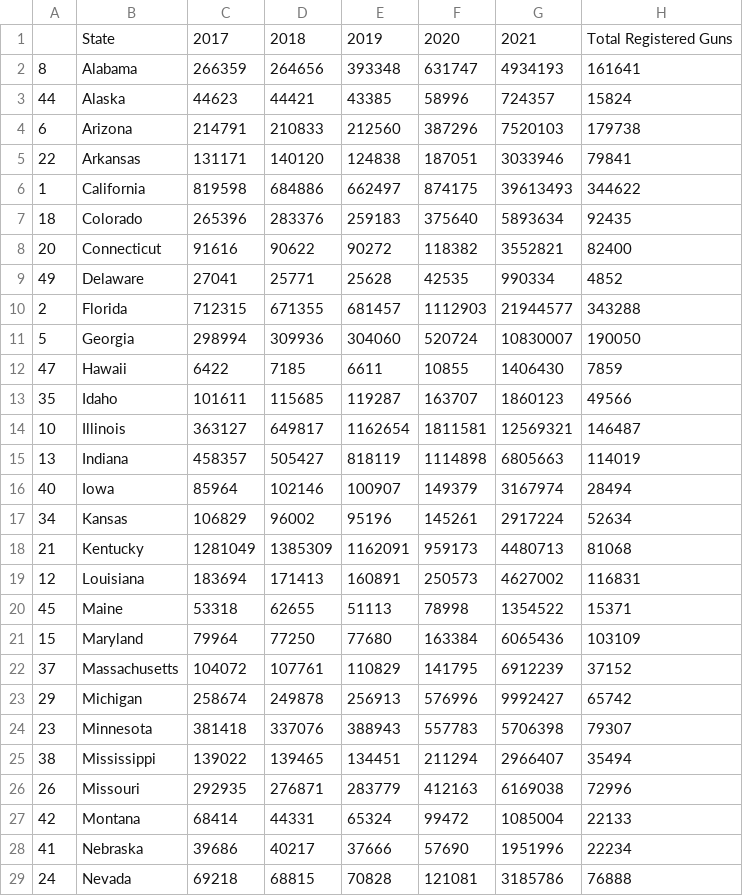
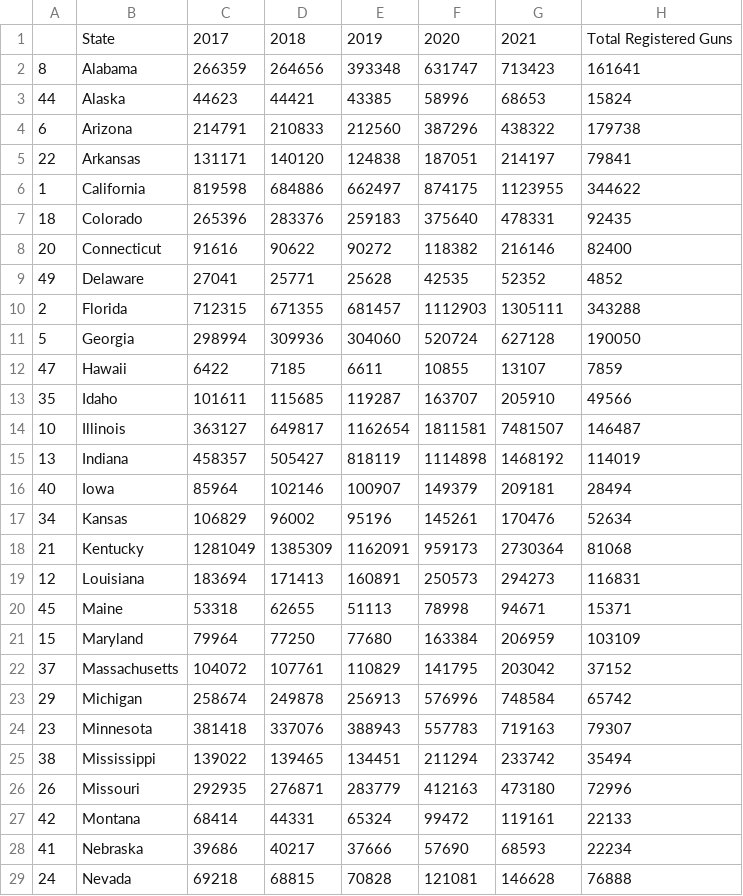
Before and after one commit to JoyceHsieh/Gun_sale-violence_US_Analysis_project, a CSV file: Resources/Gun_sale_By_State.csv, drawn as a sheet; only a part is shown; the diff covers the shown part only.

```diff
--- a/Resources/Gun_sale_By_State.csv
+++ b/Resources/Gun_sale_By_State.csv
@@ -1,29 +1,29 @@
 ,State,2017,2018,2019,2020,2021,Total Registered Guns,
-8,Alabama,266359,264656,393348,631747,4934193,161641,
-44,Alaska,44623,44421,43385,58996,724357,15824,
-6,Arizona,214791,210833,212560,387296,7520103,179738,
-22,Arkansas,131171,140120,124838,187051,3033946,79841,
-1,California,819598,684886,662497,874175,39613493,344622,
-18,Colorado,265396,283376,259183,375640,5893634,92435,
-20,Connecticut,91616,90622,90272,118382,3552821,82400,
-49,Delaware,27041,25771,25628,42535,990334,4852,
-2,Florida,712315,671355,681457,1112903,21944577,343288,
-5,Georgia,298994,309936,304060,520724,10830007,190050,
-47,Hawaii,6422,7185,6611,10855,1406430,7859,
-35,Idaho,101611,115685,119287,163707,1860123,49566,
-10,Illinois,363127,649817,1162654,1811581,12569321,146487,
-13,Indiana,458357,505427,818119,1114898,6805663,114019,
-40,Iowa,85964,102146,100907,149379,3167974,28494,
-34,Kansas,106829,96002,95196,145261,2917224,52634,
-21,Kentucky,1281049,1385309,1162091,959173,4480713,81068,
-12,Louisiana,183694,171413,160891,250573,4627002,116831,
-45,Maine,53318,62655,51113,78998,1354522,15371,
-15,Maryland,79964,77250,77680,163384,6065436,103109,
-37,Massachusetts,104072,107761,110829,141795,6912239,37152,
-29,Michigan,258674,249878,256913,576996,9992427,65742,
-23,Minnesota,381418,337076,388943,557783,5706398,79307,
-38,Mississippi,139022,139465,134451,211294,2966407,35494,
-26,Missouri,292935,276871,283779,412163,6169038,72996,
-42,Montana,68414,44331,65324,99472,1085004,22133,
-41,Nebraska,39686,40217,37666,57690,1951996,22234,
-24,Nevada,69218,68815,70828,121081,3185786,76888,
+8,Alabama,266359,264656,393348,631747,713423,161641,
+44,Alaska,44623,44421,43385,58996,68653,15824,
+6,Arizona,214791,210833,212560,387296,438322,179738,
+22,Arkansas,131171,140120,124838,187051,214197,79841,
+1,California,819598,684886,662497,874175,1123955,344622,
+18,Colorado,265396,283376,259183,375640,478331,92435,
+20,Connecticut,91616,90622,90272,118382,216146,82400,
+49,Delaware,27041,25771,25628,42535,52352,4852,
+2,Florida,712315,671355,681457,1112903,1305111,343288,
+5,Georgia,298994,309936,304060,520724,627128,190050,
+47,Hawaii,6422,7185,6611,10855,13107,7859,
+35,Idaho,101611,115685,119287,163707,205910,49566,
+10,Illinois,363127,649817,1162654,1811581,7481507,146487,
+13,Indiana,458357,505427,818119,1114898,1468192,114019,
+40,Iowa,85964,102146,100907,149379,209181,28494,
+34,Kansas,106829,96002,95196,145261,170476,52634,
+21,Kentucky,1281049,1385309,1162091,959173,2730364,81068,
+12,Louisiana,183694,171413,160891,250573,294273,116831,
+45,Maine,53318,62655,51113,78998,94671,15371,
+15,Maryland,79964,77250,77680,163384,206959,103109,
+37,Massachusetts,104072,107761,110829,141795,203042,37152,
+29,Michigan,258674,249878,256913,576996,748584,65742,
+23,Minnesota,381418,337076,388943,557783,719163,79307,
+38,Mississippi,139022,139465,134451,211294,233742,35494,
+26,Missouri,292935,276871,283779,412163,473180,72996,
+42,Montana,68414,44331,65324,99472,119161,22133,
+41,Nebraska,39686,40217,37666,57690,68593,22234,
+24,Nevada,69218,68815,70828,121081,146628,76888,
```
Also changed, not shown: 22 edited cells elsewhere in this file, Resources/Gun_sale.csv, 6 other files.
